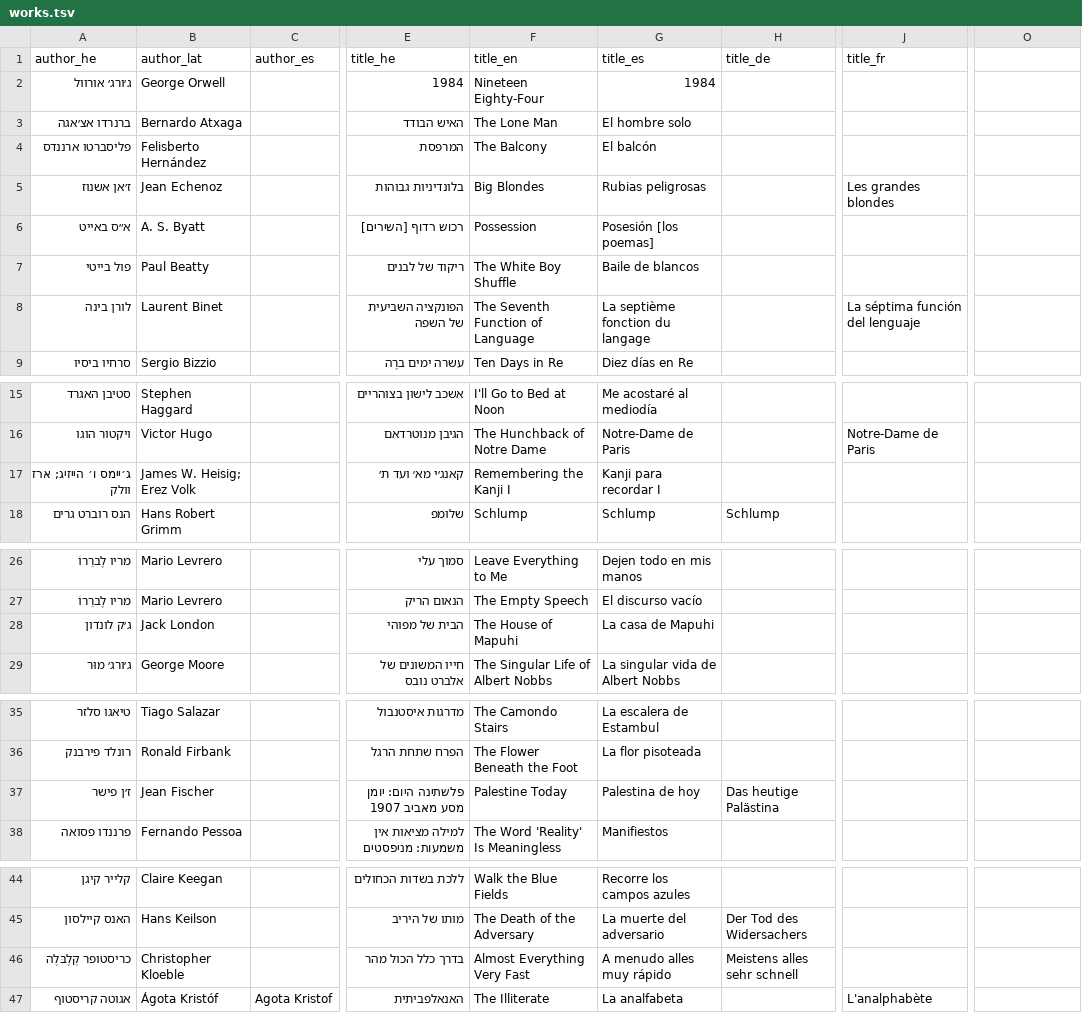
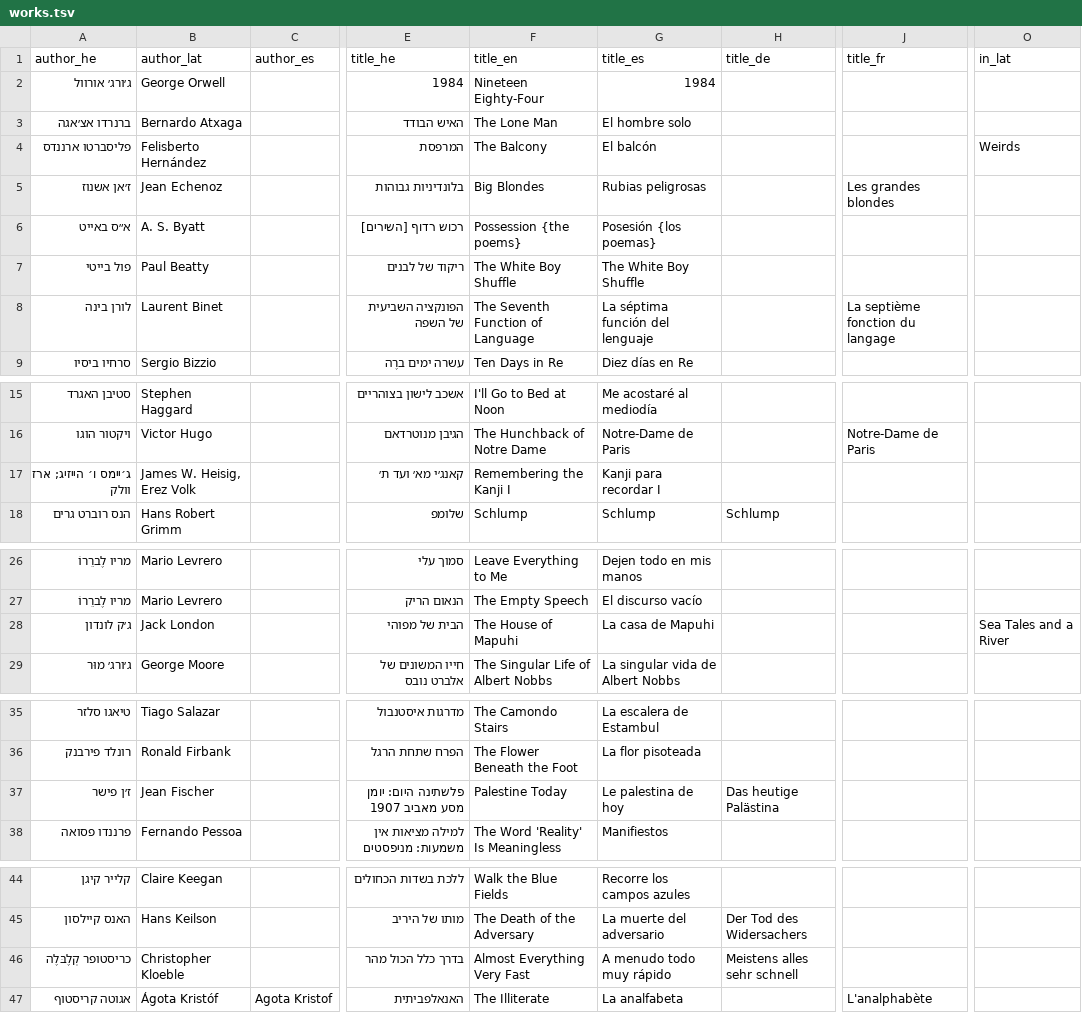
Before and after one commit to ErezVolk/evstuff, a TSV file: cv/works.tsv, drawn as a sheet; only a part is shown, gaps mark what is left out; the diff names each change by its address in the sheet, - before the commit and + after, or states it on an @@ line.

```diff
--- a/cv/works.tsv
+++ b/cv/works.tsv
-O1: (empty)
+O1: in_lat
-O4 (in_lat): (empty)
+O4 (in_lat): Weirds
-F6 (title_en): Possession
+F6 (title_en): Possession {the poems}
-G6 (title_es): Posesión [los poemas]
+G6 (title_es): Posesión {los poemas}
-G7 (title_es): Baile de blancos
+G7 (title_es): The White Boy Shuffle
-G8 (title_es): La septième fonction du langage
+G8 (title_es): La séptima función del lenguaje
-J8 (title_fr): La séptima función del lenguaje
+J8 (title_fr): La septième fonction du langage
-B17 (author_lat): James W. Heisig; Erez Volk
+B17 (author_lat): James W. Heisig, Erez Volk
-O28 (in_lat): (empty)
+O28 (in_lat): Sea Tales and a River
-G37 (title_es): Palestina de hoy
+G37 (title_es): Le palestina de hoy
-G46 (title_es): A menudo alles muy rápido
+G46 (title_es): A menudo todo muy rápido
```
Also changed, not shown: cv/lgs.tsv, 4 other files.
